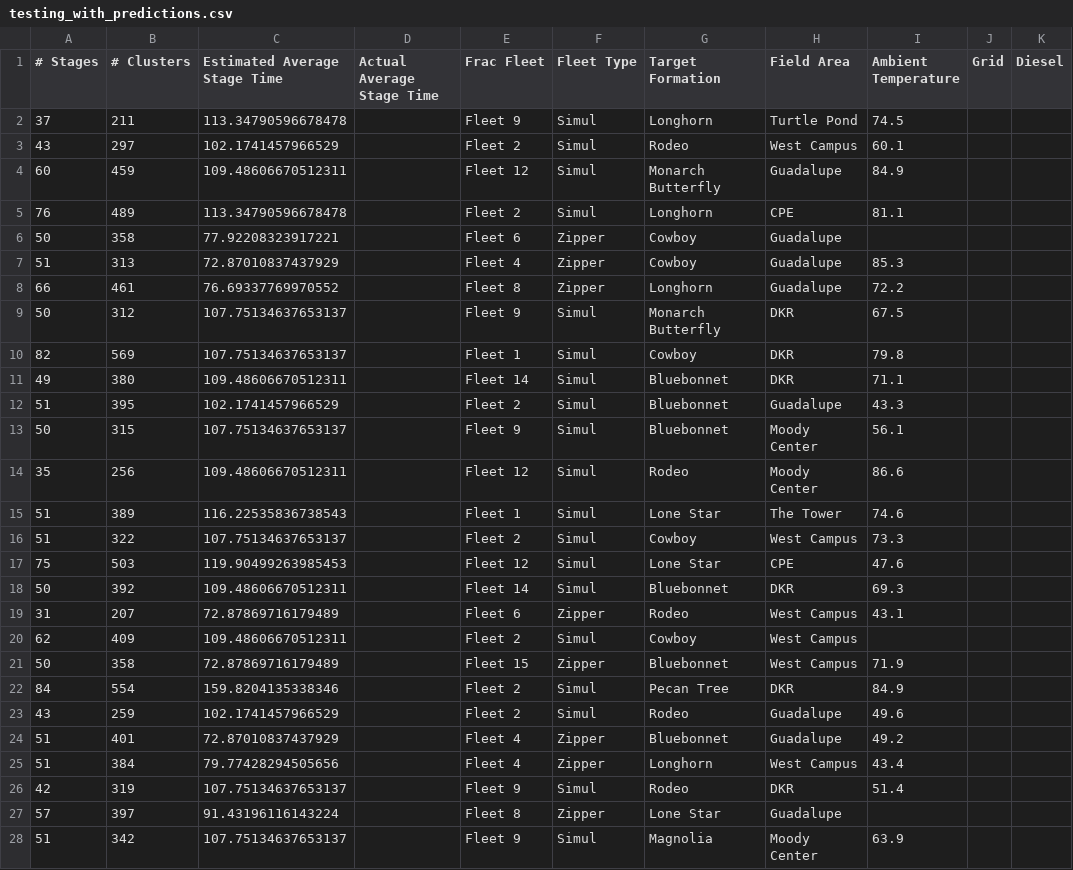
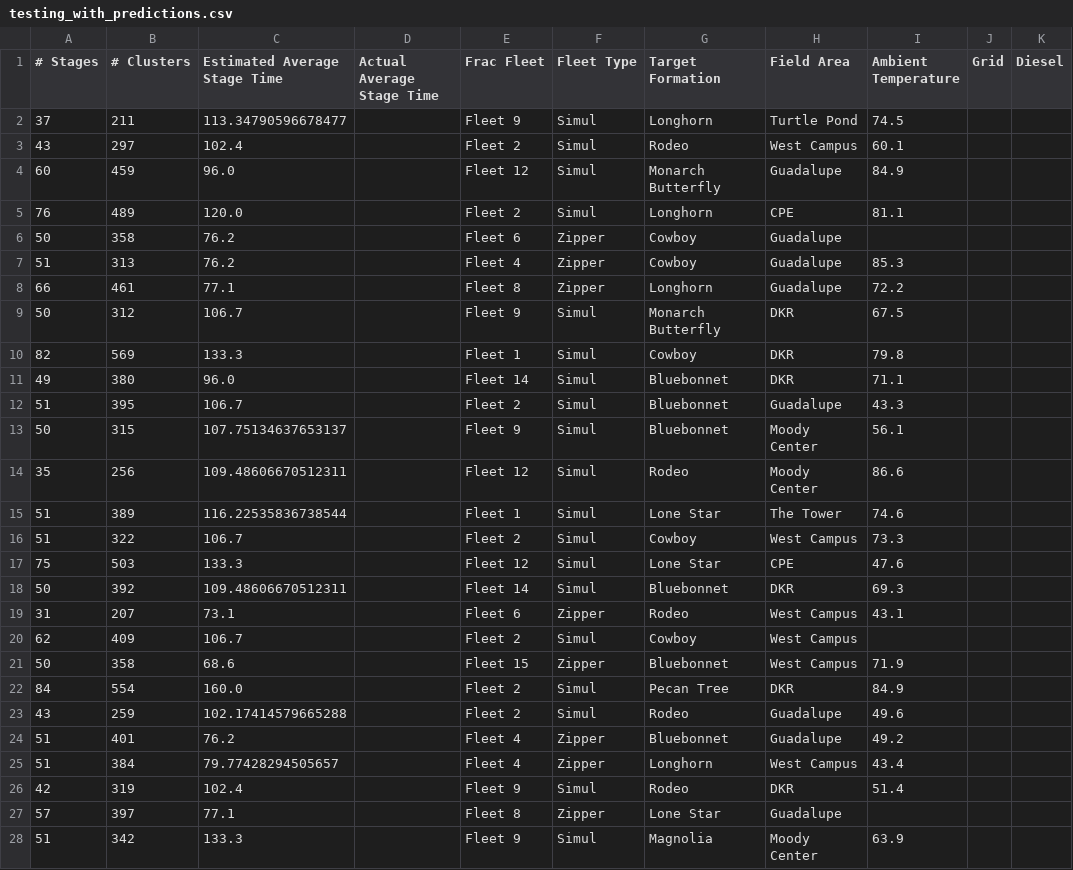
Before and after one commit to st-ep/deepblue, a CSV file: testing_with_predictions.csv, drawn as a sheet; only a part is shown; the diff covers the shown part only; the diff names each change by its address in the sheet, - before the commit and + after, or states it on an @@ line.

Commit message:
Update testing dataset with refined stage time predictions and precision adjustments

```diff
--- a/testing_with_predictions.csv
+++ b/testing_with_predictions.csv
-C2 (Estimated Average Stage Time): 113.34790596678478
+C2 (Estimated Average Stage Time): 113.34790596678477
-C3 (Estimated Average Stage Time): 102.1741457966529
+C3 (Estimated Average Stage Time): 102.4
-C4 (Estimated Average Stage Time): 109.48606670512311
+C4 (Estimated Average Stage Time): 96.0
-C5 (Estimated Average Stage Time): 113.34790596678478
+C5 (Estimated Average Stage Time): 120.0
-C6 (Estimated Average Stage Time): 77.92208323917221
+C6 (Estimated Average Stage Time): 76.2
-C7 (Estimated Average Stage Time): 72.87010837437929
+C7 (Estimated Average Stage Time): 76.2
-C8 (Estimated Average Stage Time): 76.69337769970552
+C8 (Estimated Average Stage Time): 77.1
-C9 (Estimated Average Stage Time): 107.75134637653137
+C9 (Estimated Average Stage Time): 106.7
-C10 (Estimated Average Stage Time): 107.75134637653137
+C10 (Estimated Average Stage Time): 133.3
-C11 (Estimated Average Stage Time): 109.48606670512311
+C11 (Estimated Average Stage Time): 96.0
-C12 (Estimated Average Stage Time): 102.1741457966529
+C12 (Estimated Average Stage Time): 106.7
-C15 (Estimated Average Stage Time): 116.22535836738543
+C15 (Estimated Average Stage Time): 116.22535836738544
-C16 (Estimated Average Stage Time): 107.75134637653137
+C16 (Estimated Average Stage Time): 106.7
-C17 (Estimated Average Stage Time): 119.90499263985453
+C17 (Estimated Average Stage Time): 133.3
-C19 (Estimated Average Stage Time): 72.87869716179489
+C19 (Estimated Average Stage Time): 73.1
-C20 (Estimated Average Stage Time): 109.48606670512311
+C20 (Estimated Average Stage Time): 106.7
-C21 (Estimated Average Stage Time): 72.87869716179489
+C21 (Estimated Average Stage Time): 68.6
-C22 (Estimated Average Stage Time): 159.8204135338346
+C22 (Estimated Average Stage Time): 160.0
-C23 (Estimated Average Stage Time): 102.1741457966529
+C23 (Estimated Average Stage Time): 102.17414579665288
-C24 (Estimated Average Stage Time): 72.87010837437929
+C24 (Estimated Average Stage Time): 76.2
-C25 (Estimated Average Stage Time): 79.77428294505656
+C25 (Estimated Average Stage Time): 79.77428294505657
-C26 (Estimated Average Stage Time): 107.75134637653137
+C26 (Estimated Average Stage Time): 102.4
-C27 (Estimated Average Stage Time): 91.43196116143224
+C27 (Estimated Average Stage Time): 77.1
-C28 (Estimated Average Stage Time): 107.75134637653137
+C28 (Estimated Average Stage Time): 133.3
```
Also changed, not shown: 20 edited cells elsewhere in this file.
